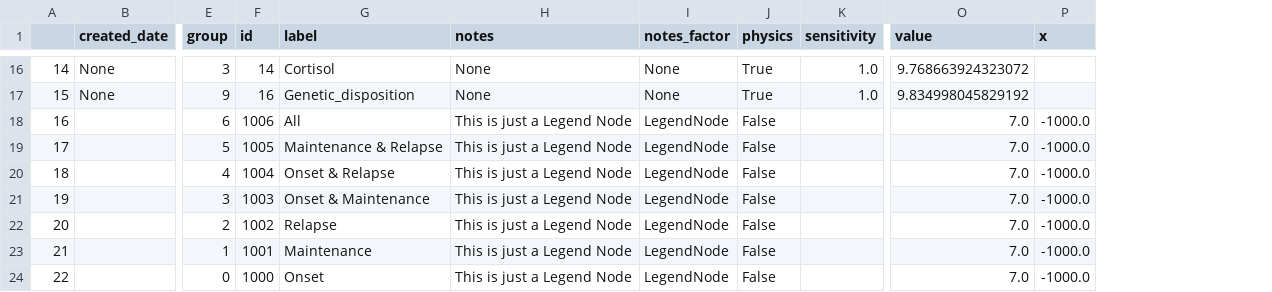
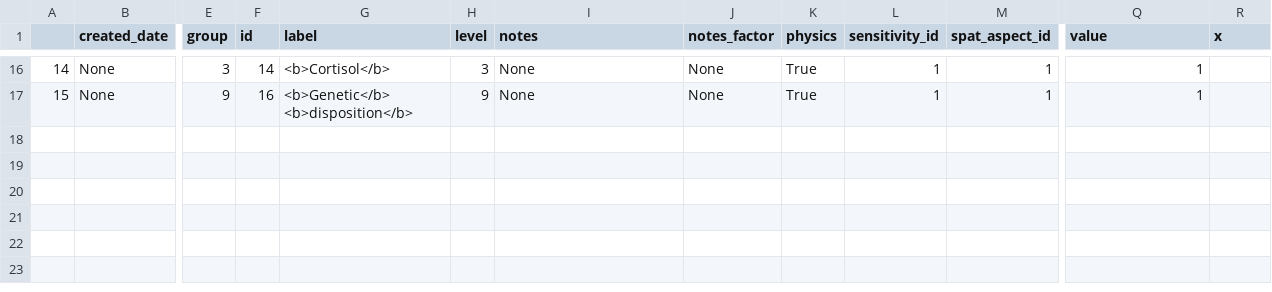
Before and after one commit to popoiopo/psychoSystems, a CSV file: app/static/data/depression_network_nodes.csv, drawn as a sheet; only a part is shown, gaps mark what is left out; removed rows and columns are numbered as before the commit, all else as after; rows hold the shown columns only; ↵ is a line break in a cell; the diff covers the shown part only; the diff names each change by its address in the sheet, - before the commit and + after, or states it on an @@ line.

```diff
--- a/app/static/data/depression_network_nodes.csv
+++ b/app/static/data/depression_network_nodes.csv
+column H (level), rows 16-17: 3 | 9
-column K (sensitivity), rows 16-17: 1.0 | 1.0
+column L (sensitivity_id), rows 16-17: 1 | 1
+column M (spat_aspect_id), rows 16-17: 1 | 1
-G16 (label): Cortisol
+G16 (label): <b>Cortisol</b>
-Q16 (value): 9.768663924323072
+Q16 (value): 1
-G17 (label): Genetic_disposition
+G17 (label): <b>Genetic</b> ↵ <b>disposition</b>
-Q17 (value): 9.834998045829192
+Q17 (value): 1
-row 18: 16 |  | 6 | 1006 | All | This is just a Legend Node | LegendNode | False |  | 7.0 | -1000.0
-row 19: 17 |  | 5 | 1005 | Maintenance & Relapse | This is just a Legend Node | LegendNode | False |  | 7.0 | -1000.0
-row 20: 18 |  | 4 | 1004 | Onset & Relapse | This is just a Legend Node | LegendNode | False |  | 7.0 | -1000.0
-row 21: 19 |  | 3 | 1003 | Onset & Maintenance | This is just a Legend Node | LegendNode | False |  | 7.0 | -1000.0
-row 22: 20 |  | 2 | 1002 | Relapse | This is just a Legend Node | LegendNode | False |  | 7.0 | -1000.0
-row 23: 21 |  | 1 | 1001 | Maintenance | This is just a Legend Node | LegendNode | False |  | 7.0 | -1000.0
-row 24: 22 |  | 0 | 1000 | Onset | This is just a Legend Node | LegendNode | False |  | 7.0 | -1000.0
```
Also changed, not shown: 28 edited cells elsewhere in this file, app/static/data/depression_network_edges.csv, 10 other files.
